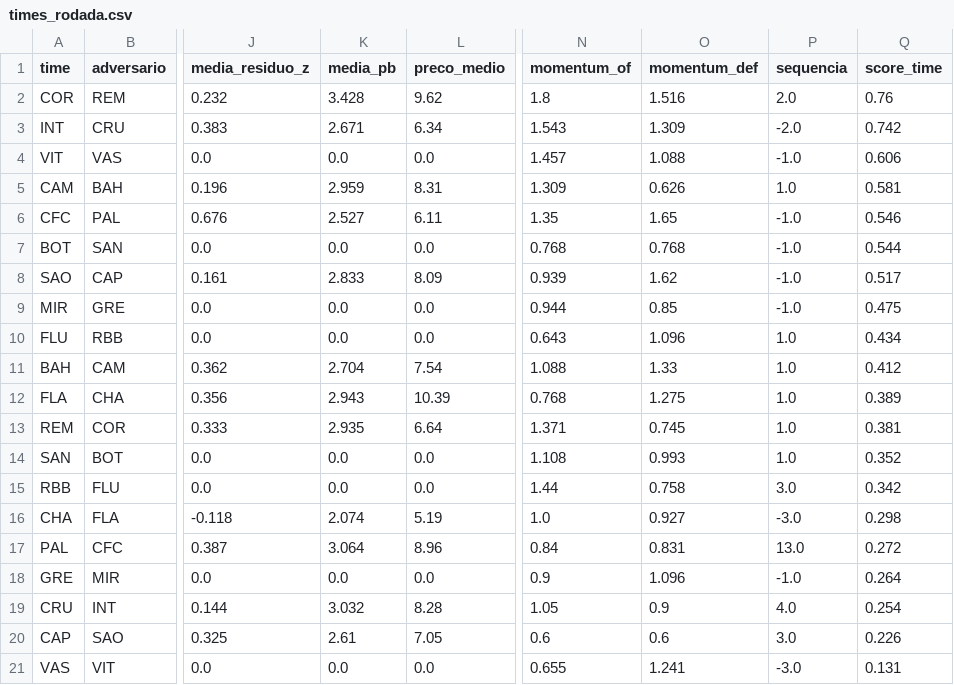
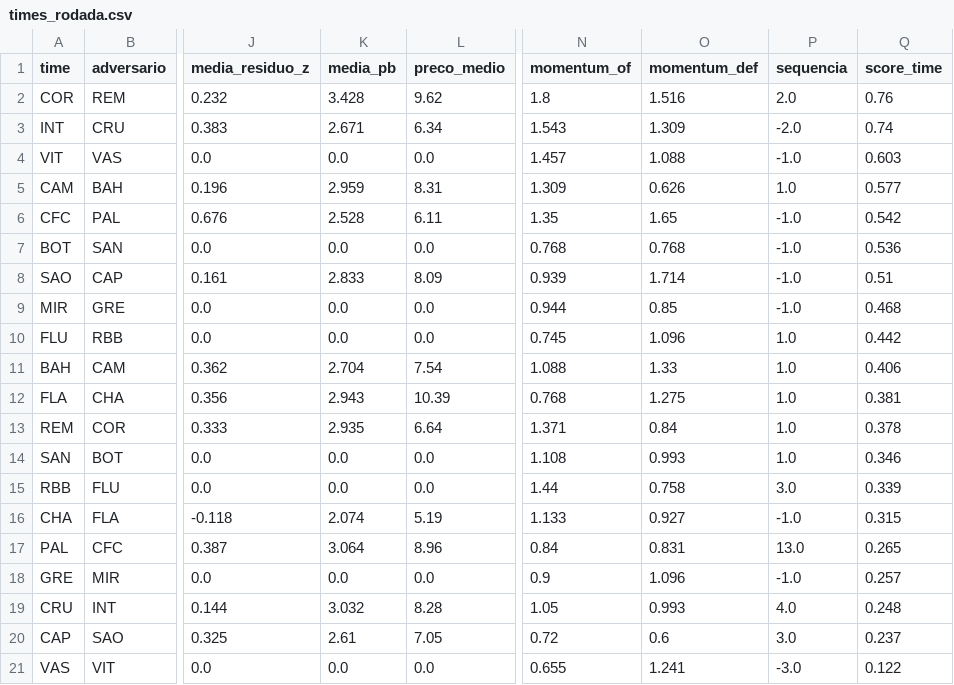
Before and after one commit to FilipeNamorato/extracaoCartola, a CSV file: docs/data/current/times_rodada.csv, drawn as a sheet; only a part is shown, gaps mark what is left out; the diff names each change by its address in the sheet, - before the commit and + after, or states it on an @@ line.

```diff
--- a/docs/data/current/times_rodada.csv
+++ b/docs/data/current/times_rodada.csv
-Q3 (score_time): 0.742
+Q3 (score_time): 0.74
-Q4 (score_time): 0.606
+Q4 (score_time): 0.603
-Q5 (score_time): 0.581
+Q5 (score_time): 0.577
-K6 (media_pb): 2.527
+K6 (media_pb): 2.528
-Q6 (score_time): 0.546
+Q6 (score_time): 0.542
-Q7 (score_time): 0.544
+Q7 (score_time): 0.536
-O8 (momentum_def): 1.62
+O8 (momentum_def): 1.714
-Q8 (score_time): 0.517
+Q8 (score_time): 0.51
-Q9 (score_time): 0.475
+Q9 (score_time): 0.468
-N10 (momentum_of): 0.643
+N10 (momentum_of): 0.745
-Q10 (score_time): 0.434
+Q10 (score_time): 0.442
-Q11 (score_time): 0.412
+Q11 (score_time): 0.406
-Q12 (score_time): 0.389
+Q12 (score_time): 0.381
-O13 (momentum_def): 0.745
+O13 (momentum_def): 0.84
-Q13 (score_time): 0.381
+Q13 (score_time): 0.378
-Q14 (score_time): 0.352
+Q14 (score_time): 0.346
-Q15 (score_time): 0.342
+Q15 (score_time): 0.339
-N16 (momentum_of): 1.0
+N16 (momentum_of): 1.133
-P16 (sequencia): -3.0
+P16 (sequencia): -1.0
-Q16 (score_time): 0.298
+Q16 (score_time): 0.315
-Q17 (score_time): 0.272
+Q17 (score_time): 0.265
-Q18 (score_time): 0.264
+Q18 (score_time): 0.257
-O19 (momentum_def): 0.9
+O19 (momentum_def): 0.993
-Q19 (score_time): 0.254
+Q19 (score_time): 0.248
-N20 (momentum_of): 0.6
+N20 (momentum_of): 0.72
-Q20 (score_time): 0.226
+Q20 (score_time): 0.237
-Q21 (score_time): 0.131
+Q21 (score_time): 0.122
```
Also changed, not shown: docs/data/current/atletas.csv, docs/data/current/log.csv, 15 other files.
